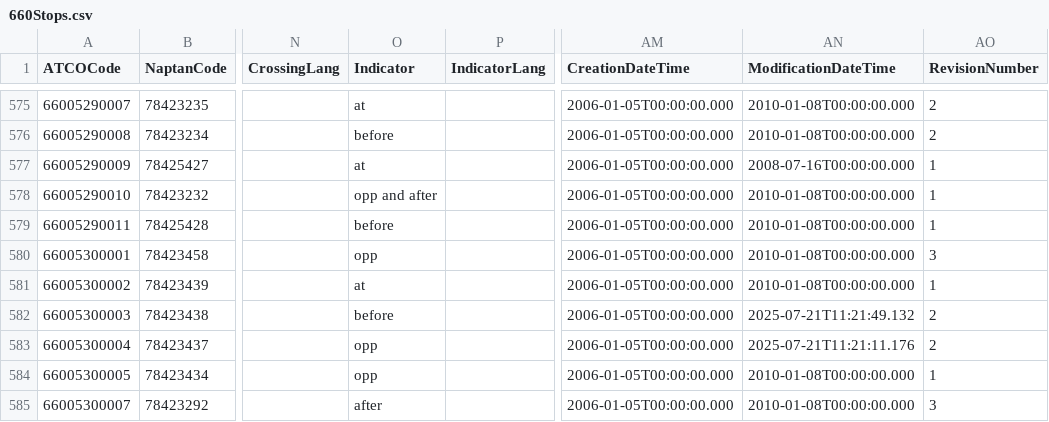
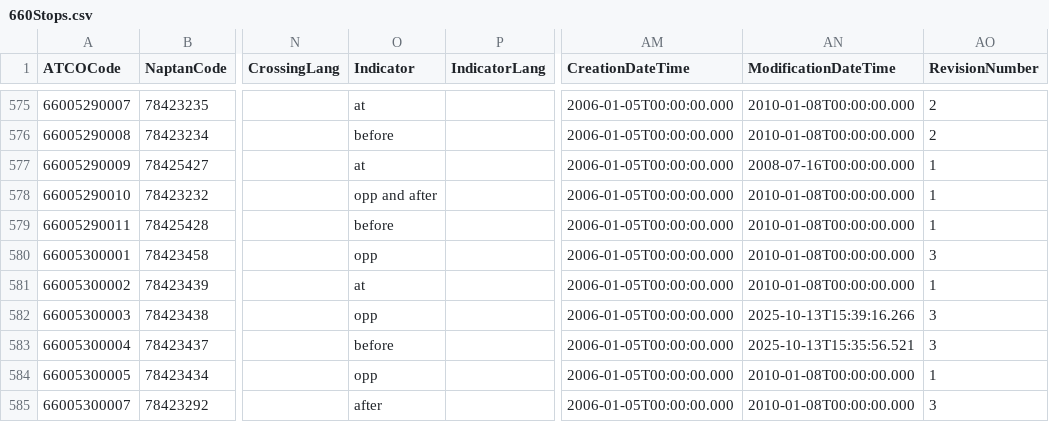
Before and after one commit to ldjb/naptan-nptg-history, a CSV file: 660Stops.csv, drawn as a sheet; only a part is shown, gaps mark what is left out; the diff names each change by its address in the sheet, - before the commit and + after, or states it on an @@ line.

```diff
--- a/660Stops.csv
+++ b/660Stops.csv
-O582 (Indicator): before
+O582 (Indicator): opp
-AN582 (ModificationDateTime): 2025-07-21T11:21:49.132
+AN582 (ModificationDateTime): 2025-10-13T15:39:16.266
-AO582:AO583 (RevisionNumber): 2
+AO582:AO583 (RevisionNumber): 3
-O583 (Indicator): opp
+O583 (Indicator): before
-AN583 (ModificationDateTime): 2025-07-21T11:21:11.176
+AN583 (ModificationDateTime): 2025-10-13T15:35:56.521
```
Also changed, not shown: 668Stops.csv, 6 other files.
